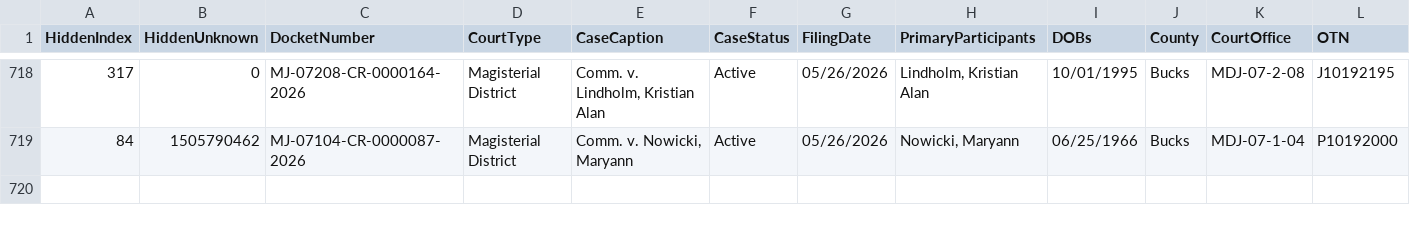
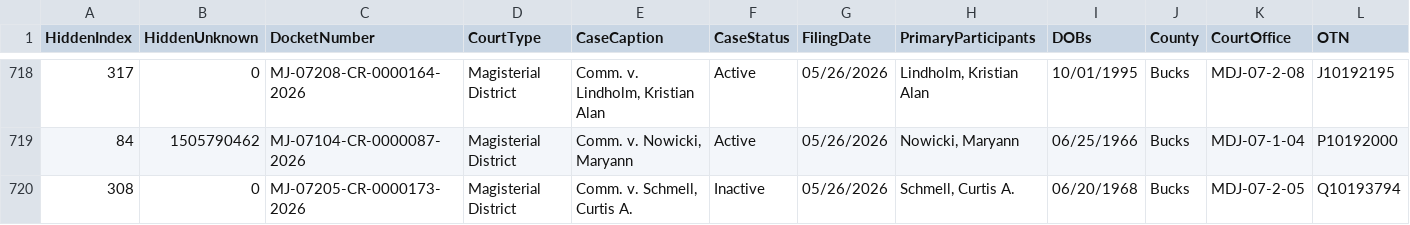
Before and after one commit to CUlleryUSATRepos/BucksCriminalUJSScrapeRepo, a CSV file: docs/data/ujs_criminal_bucks.csv, drawn as a sheet; only a part is shown, gaps mark what is left out; rows hold the shown columns only; the diff names each change by its address in the sheet, - before the commit and + after, or states it on an @@ line.

Commit message:
Daily UJS data update

```diff
--- a/docs/data/ujs_criminal_bucks.csv
+++ b/docs/data/ujs_criminal_bucks.csv
+row 720: 308 | 0 | MJ-07205-CR-0000173-2026 | Magisterial District | Comm. v. Schmell, Curtis A. | Inactive | 05/26/2026 | Schmell, Curtis A. | 06/20/1968 | Bucks | MDJ-07-2-05 | Q10193794
```
Also changed, not shown: ujs_criminal_bucks.csv.
